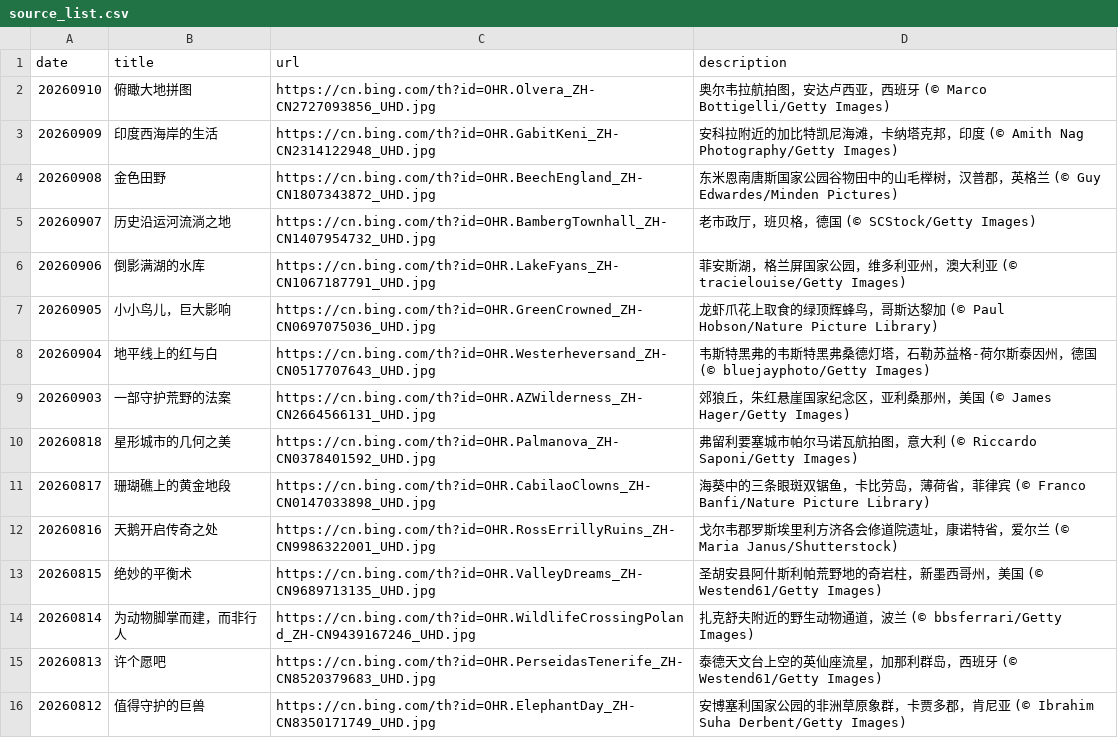
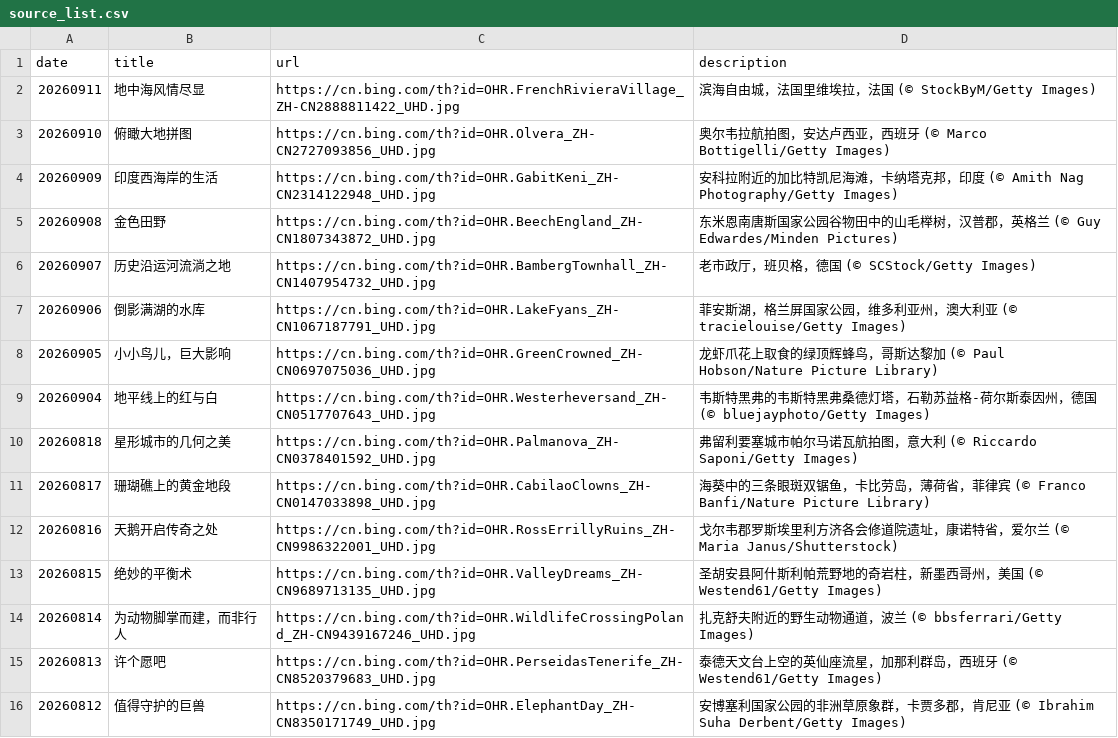
Before and after one commit to chnbsdan/bw, a CSV file: source_list.csv, drawn as a sheet; only a part is shown; removed rows and columns are numbered as before the commit, all else as after; the diff names each change by its address in the sheet, - before the commit and + after, or states it on an @@ line.

```diff
--- a/source_list.csv
+++ b/source_list.csv
+row 2: 20260911 | 地中海风情尽显 | https://cn.bing.com/th?id=OHR.FrenchRivieraVillage_ZH-CN2888811422_UHD.jpg | 滨海自由城，法国里维埃拉，法国 (© StockByM/Getty Images)
-row 9: 20260903 | 一部守护荒野的法案 | https://cn.bing.com/th?id=OHR.AZWilderness_ZH-CN2664566131_UHD.jpg | 郊狼丘，朱红悬崖国家纪念区，亚利桑那州，美国 (© James Hager/Getty Images)
```
Also changed, not shown: 2 other files.
